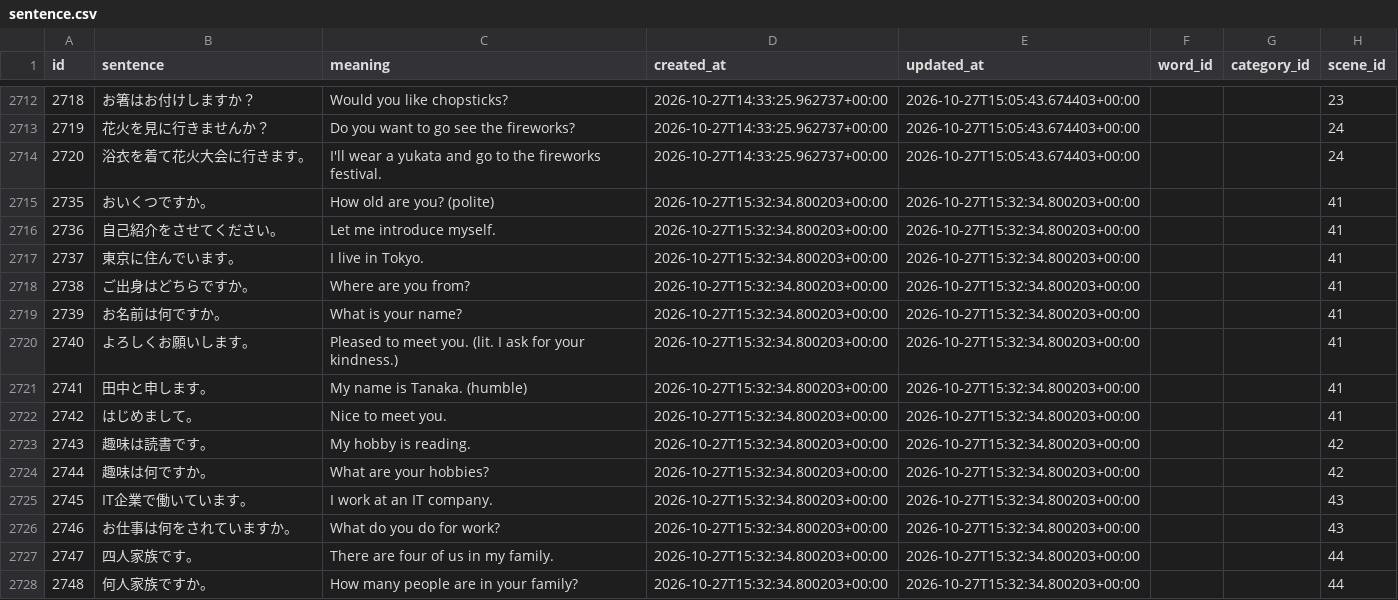
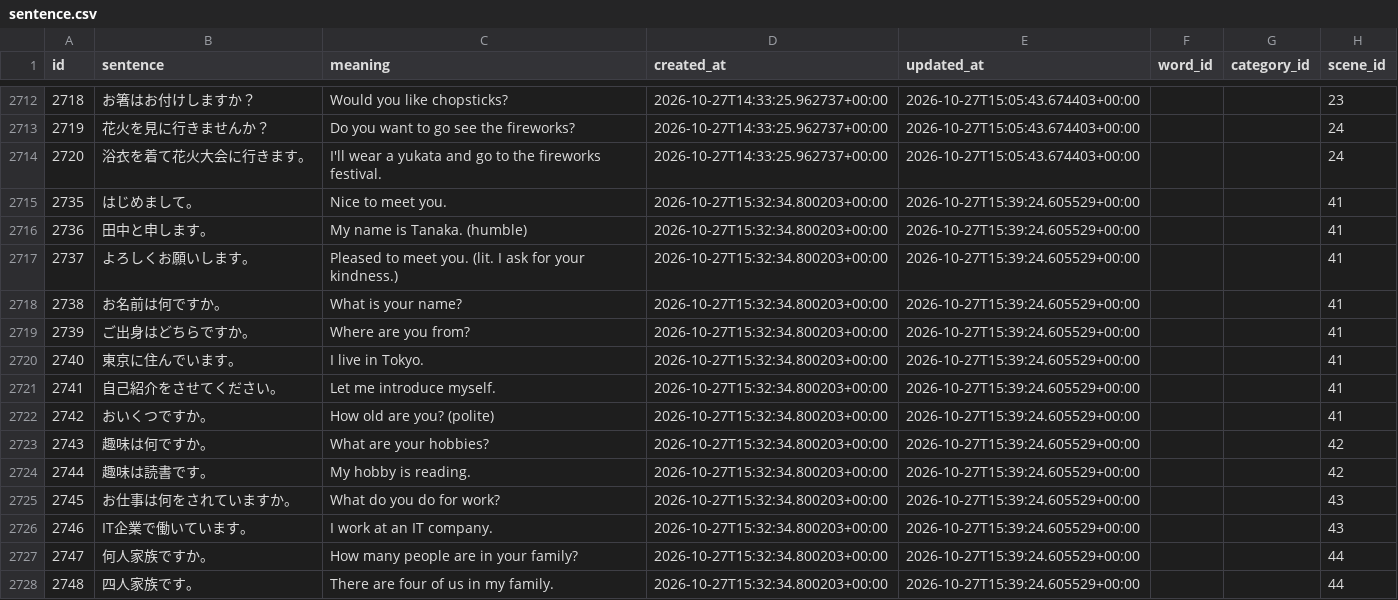
Before and after one commit to ifkarsyah/mitori, a CSV file: db-export/japanese/sentence.csv, drawn as a sheet; only a part is shown, gaps mark what is left out.

```diff
--- a/db-export/japanese/sentence.csv
+++ b/db-export/japanese/sentence.csv
@@ -2714,15 +2714,15 @@ id,sentence,meaning,created_at,updated_at,word_id,category_id,scene_id
 2720,浴衣を着て花火大会に行きます。,I'll wear a yukata and go to the fireworks festival.,2026-10-27T14:33:25.962737+00:00,2026-10-27T15:05:43.674403+00:00,,,24
-2735,おいくつですか。,How old are you? (polite),2026-10-27T15:32:34.800203+00:00,2026-10-27T15:32:34.800203+00:00,,,41
-2736,自己紹介をさせてください。,Let me introduce myself.,2026-10-27T15:32:34.800203+00:00,2026-10-27T15:32:34.800203+00:00,,,41
-2737,東京に住んでいます。,I live in Tokyo.,2026-10-27T15:32:34.800203+00:00,2026-10-27T15:32:34.800203+00:00,,,41
-2738,ご出身はどちらですか。,Where are you from?,2026-10-27T15:32:34.800203+00:00,2026-10-27T15:32:34.800203+00:00,,,41
-2739,お名前は何ですか。,What is your name?,2026-10-27T15:32:34.800203+00:00,2026-10-27T15:32:34.800203+00:00,,,41
-2740,よろしくお願いします。,Pleased to meet you. (lit. I ask for your kindness.),2026-10-27T15:32:34.800203+00:00,2026-10-27T15:32:34.800203+00:00,,,41
-2741,田中と申します。,My name is Tanaka. (humble),2026-10-27T15:32:34.800203+00:00,2026-10-27T15:32:34.800203+00:00,,,41
-2742,はじめまして。,Nice to meet you.,2026-10-27T15:32:34.800203+00:00,2026-10-27T15:32:34.800203+00:00,,,41
-2743,趣味は読書です。,My hobby is reading.,2026-10-27T15:32:34.800203+00:00,2026-10-27T15:32:34.800203+00:00,,,42
-2744,趣味は何ですか。,What are your hobbies?,2026-10-27T15:32:34.800203+00:00,2026-10-27T15:32:34.800203+00:00,,,42
-2745,IT企業で働いています。,I work at an IT company.,2026-10-27T15:32:34.800203+00:00,2026-10-27T15:32:34.800203+00:00,,,43
-2746,お仕事は何をされていますか。,What do you do for work?,2026-10-27T15:32:34.800203+00:00,2026-10-27T15:32:34.800203+00:00,,,43
-2747,四人家族です。,There are four of us in my family.,2026-10-27T15:32:34.800203+00:00,2026-10-27T15:32:34.800203+00:00,,,44
-2748,何人家族ですか。,How many people are in your family?,2026-10-27T15:32:34.800203+00:00,2026-10-27T15:32:34.800203+00:00,,,44
+2735,はじめまして。,Nice to meet you.,2026-10-27T15:32:34.800203+00:00,2026-10-27T15:39:24.605529+00:00,,,41
+2736,田中と申します。,My name is Tanaka. (humble),2026-10-27T15:32:34.800203+00:00,2026-10-27T15:39:24.605529+00:00,,,41
+2737,よろしくお願いします。,Pleased to meet you. (lit. I ask for your kindness.),2026-10-27T15:32:34.800203+00:00,2026-10-27T15:39:24.605529+00:00,,,41
+2738,お名前は何ですか。,What is your name?,2026-10-27T15:32:34.800203+00:00,2026-10-27T15:39:24.605529+00:00,,,41
+2739,ご出身はどちらですか。,Where are you from?,2026-10-27T15:32:34.800203+00:00,2026-10-27T15:39:24.605529+00:00,,,41
+2740,東京に住んでいます。,I live in Tokyo.,2026-10-27T15:32:34.800203+00:00,2026-10-27T15:39:24.605529+00:00,,,41
+2741,自己紹介をさせてください。,Let me introduce myself.,2026-10-27T15:32:34.800203+00:00,2026-10-27T15:39:24.605529+00:00,,,41
+2742,おいくつですか。,How old are you? (polite),2026-10-27T15:32:34.800203+00:00,2026-10-27T15:39:24.605529+00:00,,,41
+2743,趣味は何ですか。,What are your hobbies?,2026-10-27T15:32:34.800203+00:00,2026-10-27T15:39:24.605529+00:00,,,42
+2744,趣味は読書です。,My hobby is reading.,2026-10-27T15:32:34.800203+00:00,2026-10-27T15:39:24.605529+00:00,,,42
+2745,お仕事は何をされていますか。,What do you do for work?,2026-10-27T15:32:34.800203+00:00,2026-10-27T15:39:24.605529+00:00,,,43
+2746,IT企業で働いています。,I work at an IT company.,2026-10-27T15:32:34.800203+00:00,2026-10-27T15:39:24.605529+00:00,,,43
+2747,何人家族ですか。,How many people are in your family?,2026-10-27T15:32:34.800203+00:00,2026-10-27T15:39:24.605529+00:00,,,44
+2748,四人家族です。,There are four of us in my family.,2026-10-27T15:32:34.800203+00:00,2026-10-27T15:39:24.605529+00:00,,,44
```
Also changed, not shown: db-export/german/sentence.csv, db-export/german/sentence_word.csv, 1 other file.
